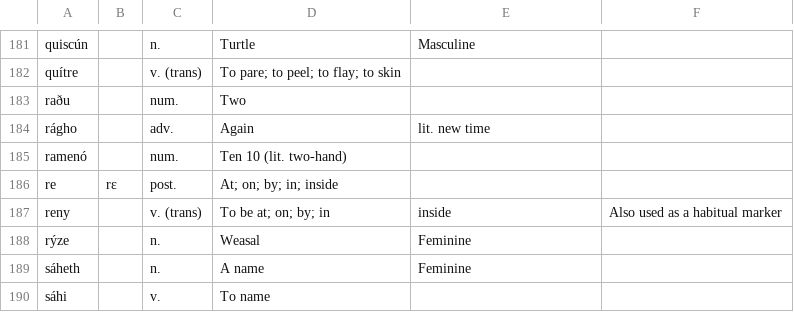
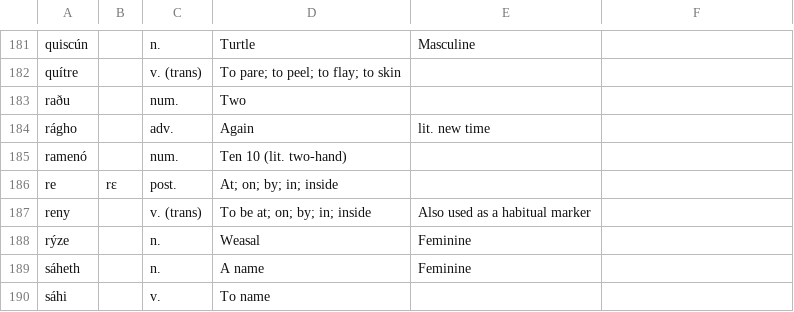
Before and after one commit to Xorol/rushk, a CSV file: dictionaries/olamolh.csv, drawn as a sheet; only a part is shown, gaps mark what is left out.

Commit message:
Update olamolh.csv

```diff
--- a/dictionaries/olamolh.csv
+++ b/dictionaries/olamolh.csv
@@ -186,3 +186,3 @@ ramenó,,num.,Ten 10 (lit. two-hand),
 re,rε,post.,At; on; by; in; inside,
-reny,,v. (trans),To be at; on; by; in, inside,Also used as a habitual marker
+reny,,v. (trans),To be at; on; by; in; inside,Also used as a habitual marker
 rýze,,n.,Weasal,Feminine
```
